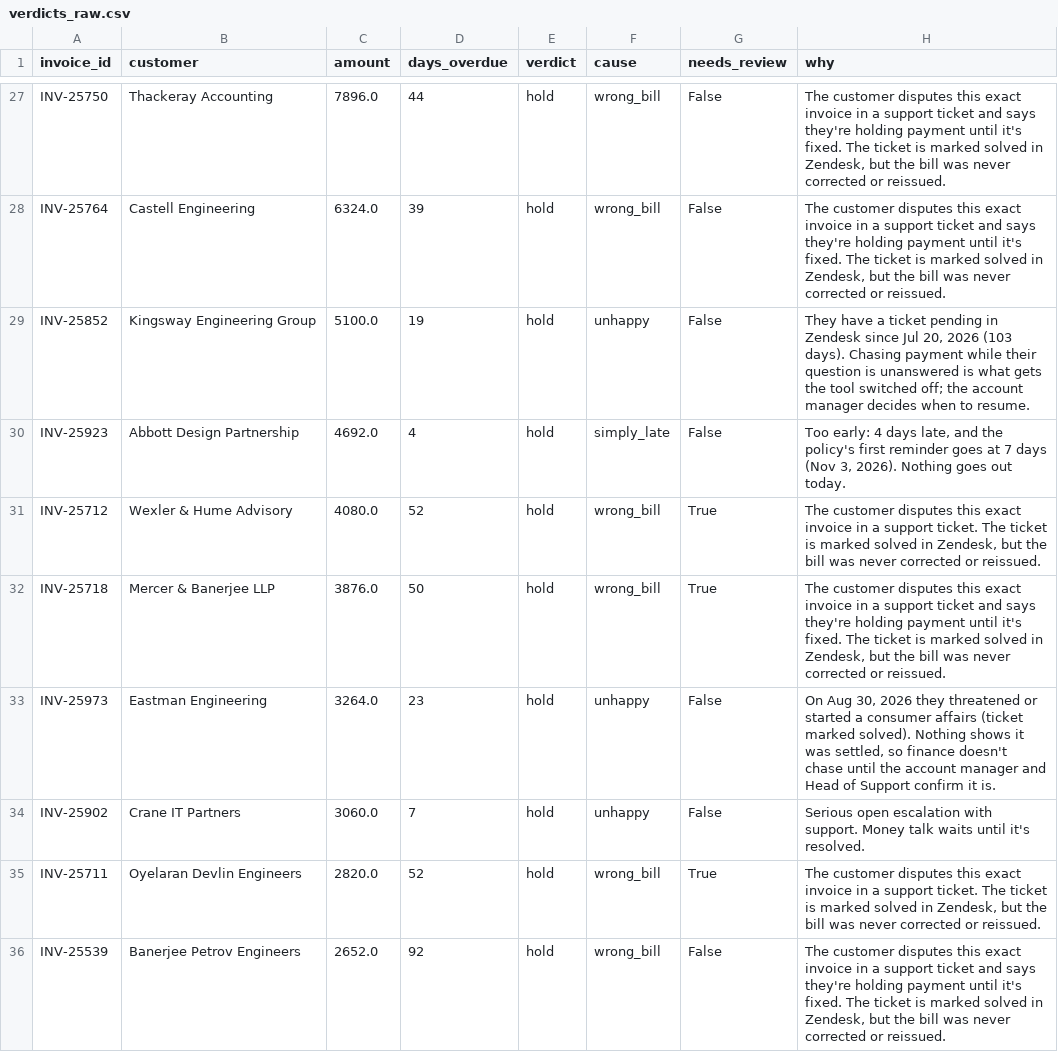
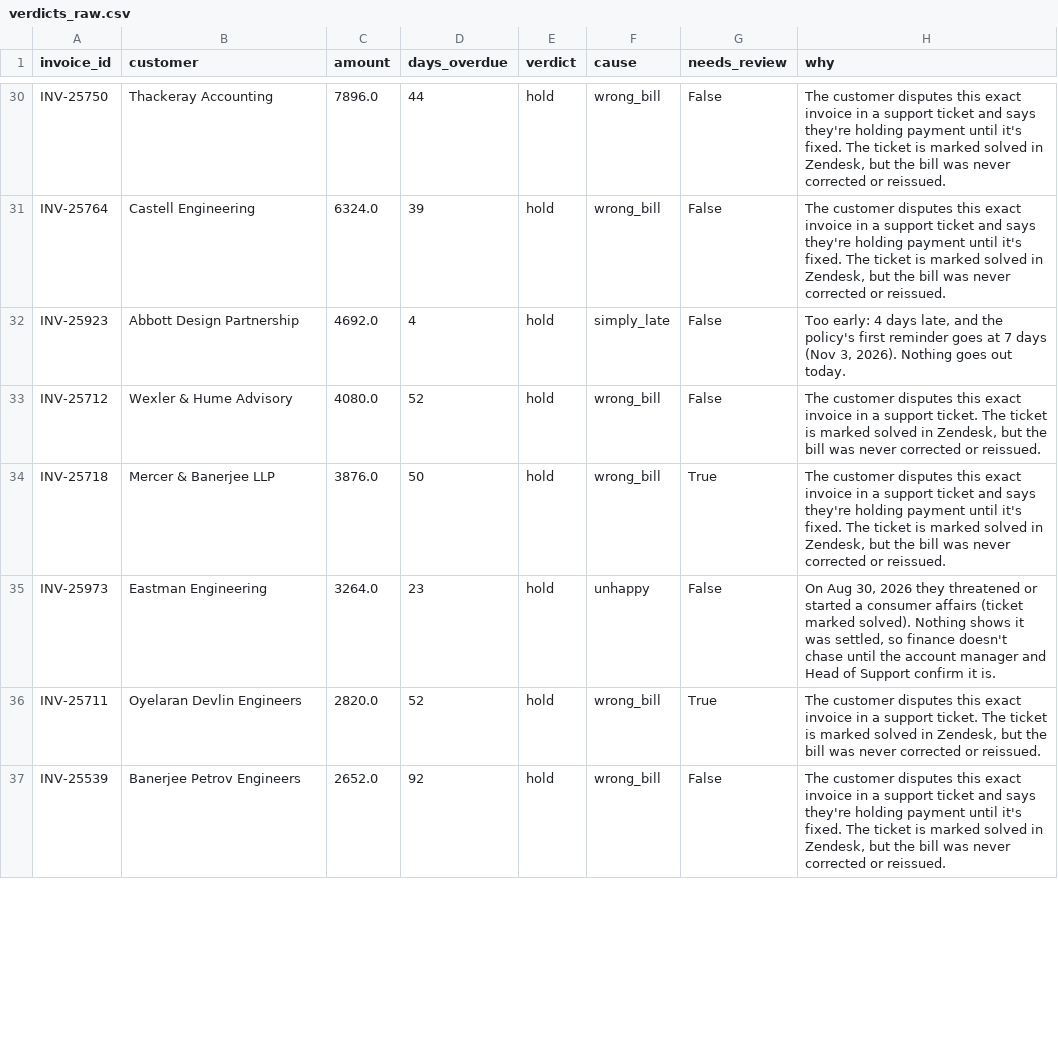
Before and after one commit to A28-2001/ledgerline-collections, a CSV file: reports/verdicts_raw.csv, drawn as a sheet; only a part is shown, gaps mark what is left out; the diff covers the shown part only.

```diff
--- a/reports/verdicts_raw.csv
+++ b/reports/verdicts_raw.csv
@@ -28,8 +31,6 @@ INV-25750,Thackeray Accounting,7896.0,44,hold,wrong_bill,False,"The customer dis
 INV-25764,Castell Engineering,6324.0,39,hold,wrong_bill,False,"The customer disputes this exact invoice in a support ticket and says they're holding payment until it's fixed. The ticket is marked solved in Zendesk, but the bill was never corrected or reissued."
-INV-25852,Kingsway Engineering Group,5100.0,19,hold,unhappy,False,"They have a ticket pending in Zendesk since Jul 20, 2026 (103 days). Chasing payment while their question is unanswered is what gets the tool switched off; the account manager decides when to resume."
 INV-25923,Abbott Design Partnership,4692.0,4,hold,simply_late,False,"Too early: 4 days late, and the policy's first reminder goes at 7 days (Nov 3, 2026). Nothing goes out today."
-INV-25712,Wexler & Hume Advisory,4080.0,52,hold,wrong_bill,True,"The customer disputes this exact invoice in a support ticket. The ticket is marked solved in Zendesk, but the bill was never corrected or reissued."
+INV-25712,Wexler & Hume Advisory,4080.0,52,hold,wrong_bill,False,"The customer disputes this exact invoice in a support ticket. The ticket is marked solved in Zendesk, but the bill was never corrected or reissued."
 INV-25718,Mercer & Banerjee LLP,3876.0,50,hold,wrong_bill,True,"The customer disputes this exact invoice in a support ticket and says they're holding payment until it's fixed. The ticket is marked solved in Zendesk, but the bill was never corrected or reissued."
 INV-25973,Eastman Engineering,3264.0,23,hold,unhappy,False,"On Aug 30, 2026 they threatened or started a consumer affairs (ticket marked solved). Nothing shows it was settled, so finance doesn't chase until the account manager and Head of Support confirm it is."
-INV-25902,Crane IT Partners,3060.0,7,hold,unhappy,False,Serious open escalation with support. Money talk waits until it's resolved.
 INV-25711,Oyelaran Devlin Engineers,2820.0,52,hold,wrong_bill,True,"The customer disputes this exact invoice in a support ticket. The ticket is marked solved in Zendesk, but the bill was never corrected or reissued."
```
Also changed, not shown: 3 added rows, 1 removed row and 4 edited cells elsewhere in this file, reports/labels_todo.csv, 9 other files.
